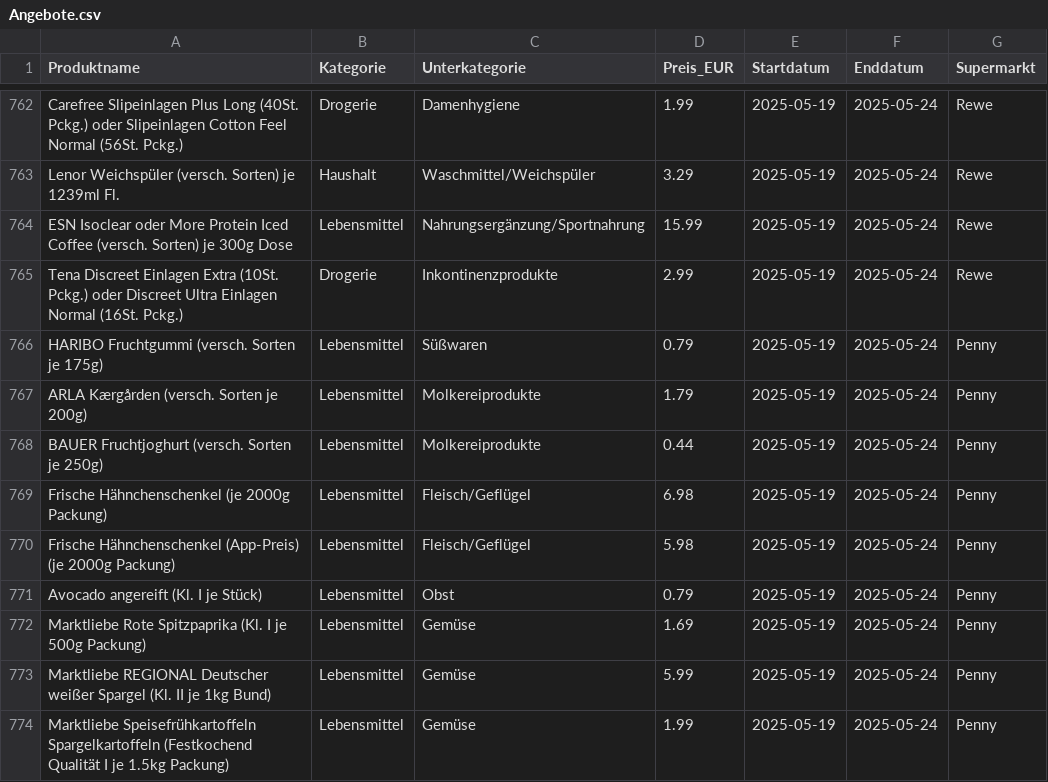
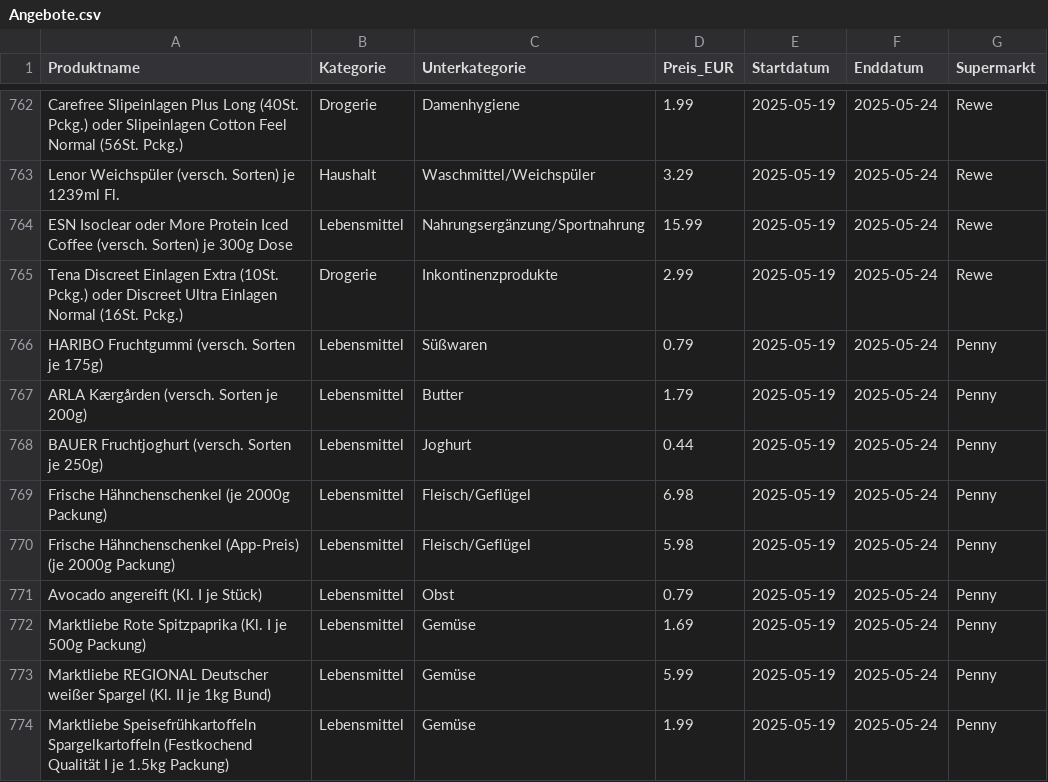
Before and after one commit to guschi18/sparfuchs-app, a CSV file: data/Angebote.csv, drawn as a sheet; only a part is shown, gaps mark what is left out.

Commit message:
Penny Angebote

```diff
--- a/data/Angebote.csv
+++ b/data/Angebote.csv
@@ -766,4 +766,4 @@ Tena Discreet Einlagen Extra (10St. Pckg.) oder Discreet Ultra Einlagen Normal (
 HARIBO Fruchtgummi (versch. Sorten je 175g),Lebensmittel,Süßwaren,0.79,2025-05-19,2025-05-24,Penny
-ARLA Kærgården (versch. Sorten je 200g),Lebensmittel,Molkereiprodukte,1.79,2025-05-19,2025-05-24,Penny
-BAUER Fruchtjoghurt (versch. Sorten je 250g),Lebensmittel,Molkereiprodukte,0.44,2025-05-19,2025-05-24,Penny
+ARLA Kærgården (versch. Sorten je 200g),Lebensmittel,Butter,1.79,2025-05-19,2025-05-24,Penny
+BAUER Fruchtjoghurt (versch. Sorten je 250g),Lebensmittel,Joghurt,0.44,2025-05-19,2025-05-24,Penny
 Frische Hähnchenschenkel (je 2000g Packung),Lebensmittel,Fleisch/Geflügel,6.98,2025-05-19,2025-05-24,Penny
```
